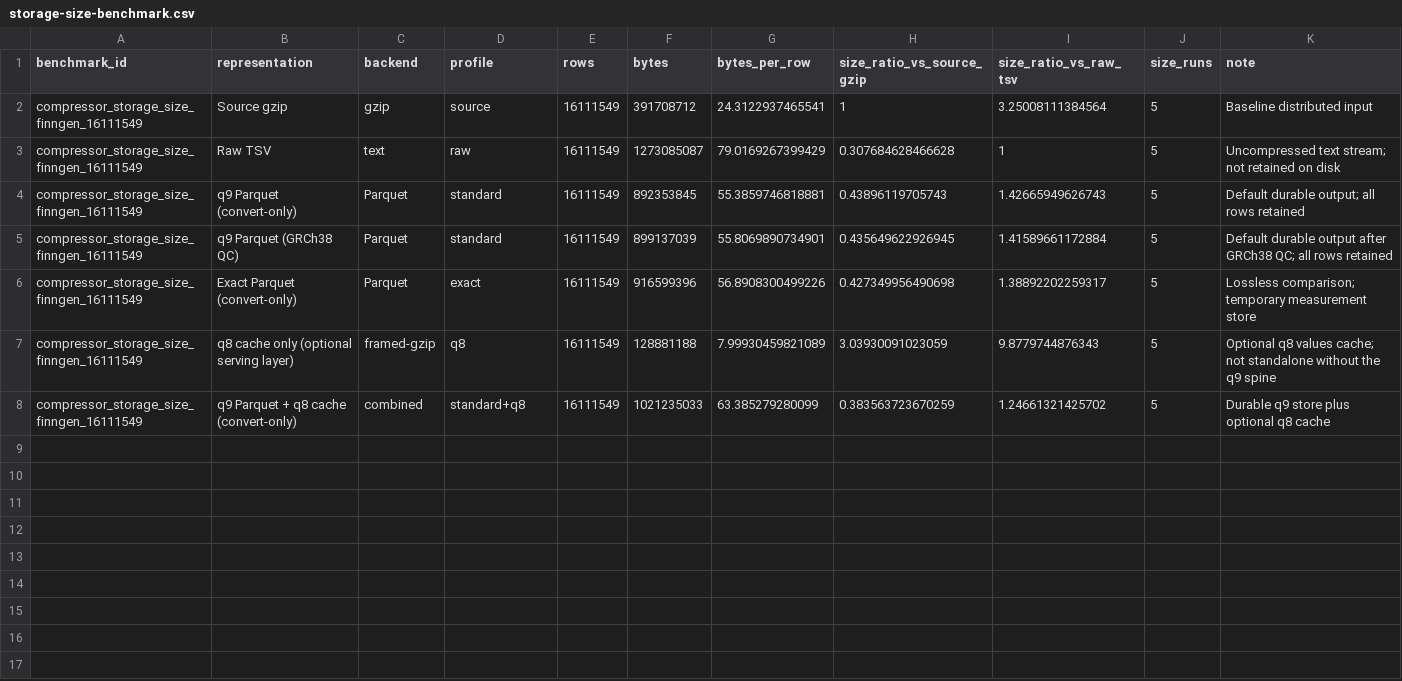
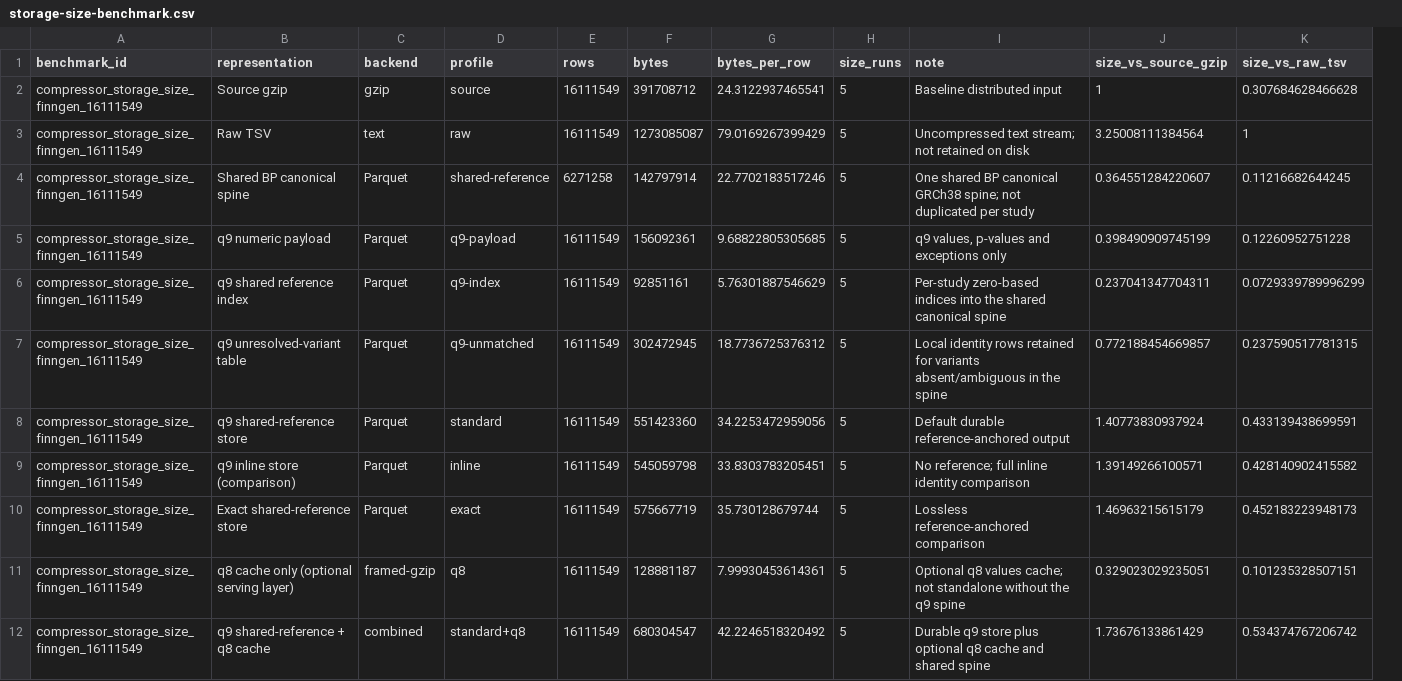
Before and after one commit to gushamilton/CompreSSoR, a CSV file: inst/benchmarks/storage-size-benchmark.csv, drawn as a sheet; removed rows and columns are numbered as before the commit, all else as after; the diff names each change by its address in the sheet, - before the commit and + after, or states it on an @@ line.

Commit message:
Build self-contained Pcodec CompreSSoR package

```diff
--- a/inst/benchmarks/storage-size-benchmark.csv
+++ b/inst/benchmarks/storage-size-benchmark.csv
-column H (size_ratio_vs_source_gzip), rows 2-8: 1 | 0.307684628466628 | 0.43896119705743 | 0.435649622926945 | 0.427349956490698 | 3.03930091023059 | 0.383563723670259
-column I (size_ratio_vs_raw_tsv), rows 2-8: 3.25008111384564 | 1 | 1.42665949626743 | 1.41589661172884 | 1.38892202259317 | 9.8779744876343 | 1.24661321425702
+column J (size_vs_source_gzip), rows 2-3: 1 | 3.25008111384564; rows 7-8: 0.772188454669857 | 1.40773830937924; rows 10-12: 1.46963215615179 | 0.329023029235051 | 1.73676133861429
+column K (size_vs_raw_tsv), rows 2-3: 0.307684628466628 | 1; rows 7-8: 0.237590517781315 | 0.433139438699591; rows 10-12: 0.452183223948173 | 0.101235328507151 | 0.534374767206742
+row 4: compressor_storage_size_finngen_16111549 | Shared BP canonical spine | Parquet | shared-reference | 6271258 | 142797914 | 22.7702183517246 | 5 | One shared BP canonical GRCh38 spine; not duplicated per study | 0.364551284220607 | 0.11216682644245
+row 5: compressor_storage_size_finngen_16111549 | q9 numeric payload | Parquet | q9-payload | 16111549 | 156092361 | 9.68822805305685 | 5 | q9 values, p-values and exceptions only | 0.398490909745199 | 0.12260952751228
+row 6: compressor_storage_size_finngen_16111549 | q9 shared reference index | Parquet | q9-index | 16111549 | 92851161 | 5.76301887546629 | 5 | Per-study zero-based indices into the shared canonical spine | 0.237041347704311 | 0.0729339789996299
-B7 (representation): q9 Parquet (convert-only)
+B7 (representation): q9 unresolved-variant table
-D7 (profile): standard
+D7 (profile): q9-unmatched
-F7 (bytes): 892353845
+F7 (bytes): 302472945
-G7 (bytes_per_row): 55.3859746818881
+G7 (bytes_per_row): 18.7736725376312
-I7 (note): Default durable output; all rows retained
+I7 (note): Local identity rows retained for variants absent/ambiguous in the spine
-B8 (representation): q9 Parquet (GRCh38 QC)
+B8 (representation): q9 shared-reference store
-F8 (bytes): 899137039
+F8 (bytes): 551423360
-G8 (bytes_per_row): 55.8069890734901
+G8 (bytes_per_row): 34.2253472959056
-I8 (note): Default durable output after GRCh38 QC; all rows retained
+I8 (note): Default durable reference-anchored output
+row 9: compressor_storage_size_finngen_16111549 | q9 inline store (comparison) | Parquet | inline | 16111549 | 545059798 | 33.8303783205451 | 5 | No reference; full inline identity comparison | 1.39149266100571 | 0.428140902415582
-B10 (representation): Exact Parquet (convert-only)
+B10 (representation): Exact shared-reference store
-F10 (bytes): 916599396
+F10 (bytes): 575667719
-G10 (bytes_per_row): 56.8908300499226
+G10 (bytes_per_row): 35.730128679744
-I10 (note): Lossless comparison; temporary measurement store
+I10 (note): Lossless reference-anchored comparison
-F11 (bytes): 128881188
+F11 (bytes): 128881187
-G11 (bytes_per_row): 7.99930459821089
+G11 (bytes_per_row): 7.99930453614361
-B12 (representation): q9 Parquet + q8 cache (convert-only)
+B12 (representation): q9 shared-reference + q8 cache
-F12 (bytes): 1021235033
+F12 (bytes): 680304547
-G12 (bytes_per_row): 63.385279280099
+G12 (bytes_per_row): 42.2246518320492
-I12 (note): …q8 cache
+I12 (note): …q8 cache and shared spine
```
Also changed, not shown: inst/benchmarks/first-pareto.csv, 58 other files.
